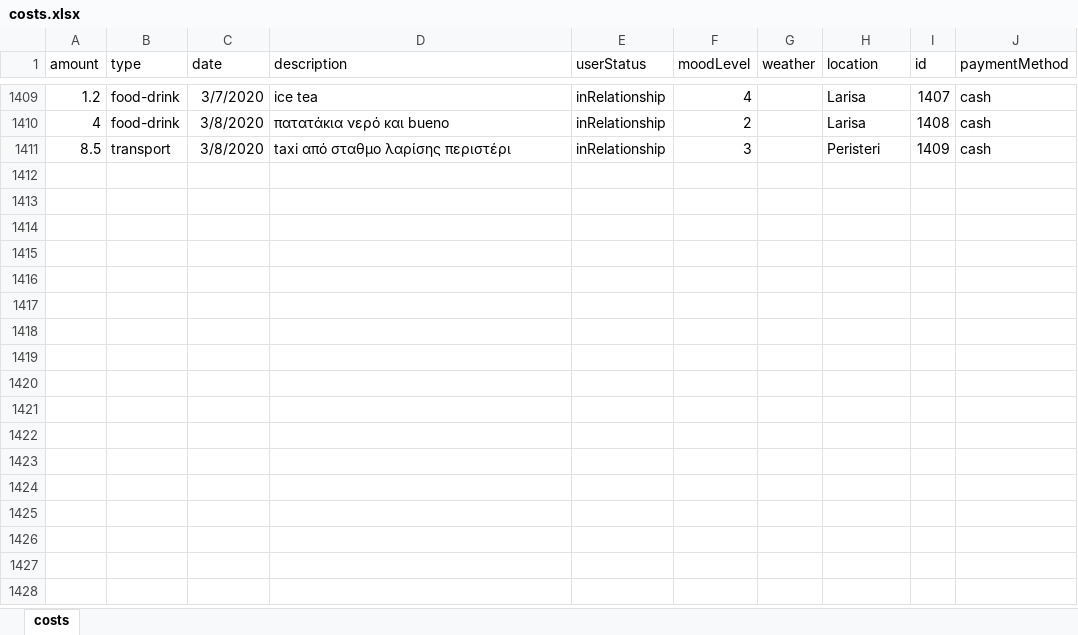
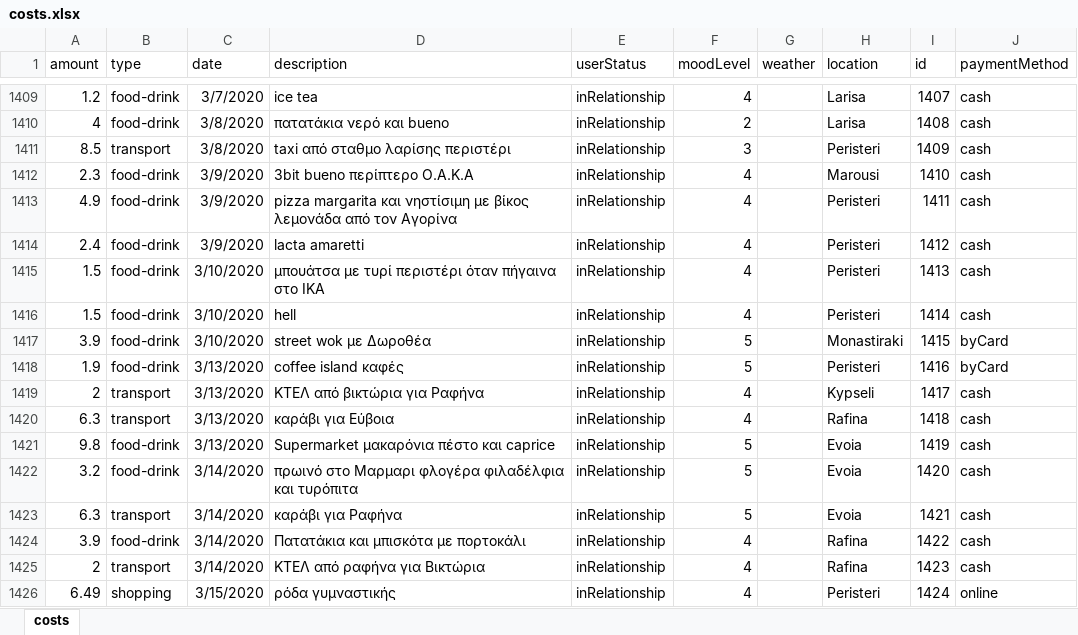
Before and after one commit to Blackpeak/Morgan, an Excel workbook: DataBase/Manos costs/costs.xlsx, sheet costs, drawn as a sheet; only a part is shown, gaps mark what is left out; values as stored, in another font and other column widths than the file's, no borders; table styles not drawn; the diff names each change by its address in the sheet, - before the commit and + after, or states it on an @@ line.

Commit message:
update

```diff
--- a/DataBase/Manos costs/costs.xlsx (sheet costs)
+++ b/DataBase/Manos costs/costs.xlsx (sheet costs)
+row 1412: 2.3 | food-drink | 3/9/2020 | 3bit bueno περίπτερο Ο.Α.Κ.Α | inRelationship | 4 |  | Marousi | 1410 | cash
+row 1413: 4.9 | food-drink | 3/9/2020 | pizza margarita και νηστίσιμη με βίκος λεμονάδα από τον Αγορίνα | inRelationship | 4 |  | Peristeri | 1411 | cash
+row 1414: 2.4 | food-drink | 3/9/2020 | lacta amaretti | inRelationship | 4 |  | Peristeri | 1412 | cash
+row 1415: 1.5 | food-drink | 3/10/2020 | μπουάτσα με τυρί περιστέρι όταν πήγαινα στο ΙΚΑ | inRelationship | 4 |  | Peristeri | 1413 | cash
+row 1416: 1.5 | food-drink | 3/10/2020 | hell | inRelationship | 4 |  | Peristeri | 1414 | cash
+row 1417: 3.9 | food-drink | 3/10/2020 | street wok με Δωροθέα | inRelationship | 5 |  | Monastiraki | 1415 | byCard
+row 1418: 1.9 | food-drink | 3/13/2020 | coffee island καφές | inRelationship | 5 |  | Peristeri | 1416 | byCard
+row 1419: 2 | transport | 3/13/2020 | ΚΤΕΛ από βικτώρια για Ραφήνα | inRelationship | 4 |  | Kypseli | 1417 | cash
+row 1420: 6.3 | transport | 3/13/2020 | καράβι για Εύβοια | inRelationship | 4 |  | Rafina | 1418 | cash
+row 1421: 9.8 | food-drink | 3/13/2020 | Supermarket μακαρόνια πέστο και caprice | inRelationship | 5 |  | Evoia | 1419 | cash
+row 1422: 3.2 | food-drink | 3/14/2020 | πρωινό στο Μαρμαρι φλογέρα φιλαδέλφια και τυρόπιτα | inRelationship | 5 |  | Evoia | 1420 | cash
+row 1423: 6.3 | transport | 3/14/2020 | καράβι για Ραφήνα | inRelationship | 5 |  | Evoia | 1421 | cash
+row 1424: 3.9 | food-drink | 3/14/2020 | Πατατάκια και μπισκότα με πορτοκάλι | inRelationship | 4 |  | Rafina | 1422 | cash
+row 1425: 2 | transport | 3/14/2020 | ΚΤΕΛ από ραφήνα για Βικτώρια | inRelationship | 4 |  | Rafina | 1423 | cash
+row 1426: 6.49 | shopping | 3/15/2020 | ρόδα γυμναστικής | inRelationship | 4 |  | Peristeri | 1424 | online
```
